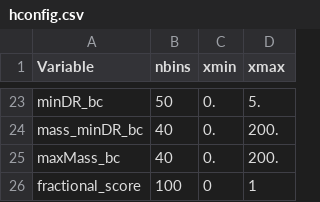
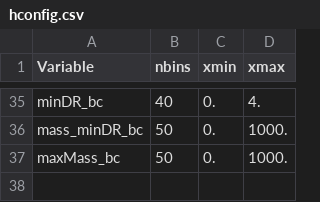
Before and after one commit to emily-tsai11/PlotTools, a CSV file: hconfig.csv, drawn as a sheet; only a part is shown, gaps mark what is left out; removed rows and columns are numbered as before the commit, all else as after; the diff covers the shown part only; the diff names each change by its address in the sheet, - before the commit and + after, or states it on an @@ line.

```diff
--- a/hconfig.csv
+++ b/hconfig.csv
-B35 (nbins): 50
+B35 (nbins): 40
-D35 (xmax): 5.
+D35 (xmax): 4.
-B36:B37 (nbins): 40
+B36:B37 (nbins): 50
-D36:D37 (xmax): 200.
+D36:D37 (xmax): 1000.
-row 26: fractional_score | 100 | 0 | 1
```
Also changed, not shown: 12 added rows and 11 edited cells elsewhere in this file, 12 other files.
